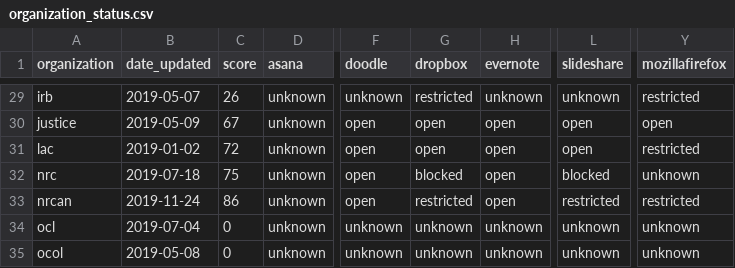
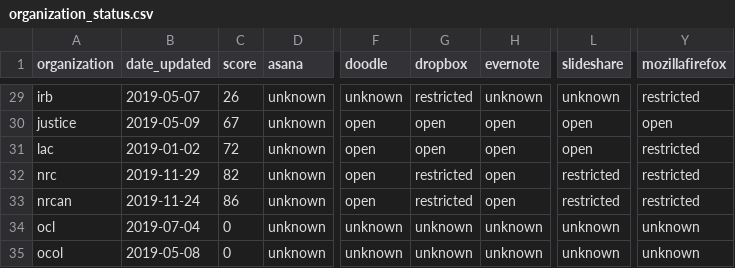
Before and after one commit to isthisblocked/isthisblockedinmydepartment.ca, a CSV file: src/data/organization_status.csv, drawn as a sheet; only a part is shown, gaps mark what is left out; the diff names each change by its address in the sheet, - before the commit and + after, or states it on an @@ line.

Commit message:
Updated data for 2019-11-29

```diff
--- a/src/data/organization_status.csv
+++ b/src/data/organization_status.csv
-B32 (date_updated): 2019-07-18
+B32 (date_updated): 2019-11-29
-C32 (score): 75
+C32 (score): 82
-G32 (dropbox): blocked
+G32 (dropbox): restricted
-L32 (slideshare): blocked
+L32 (slideshare): restricted
-Y32 (mozillafirefox): unknown
+Y32 (mozillafirefox): restricted
```
